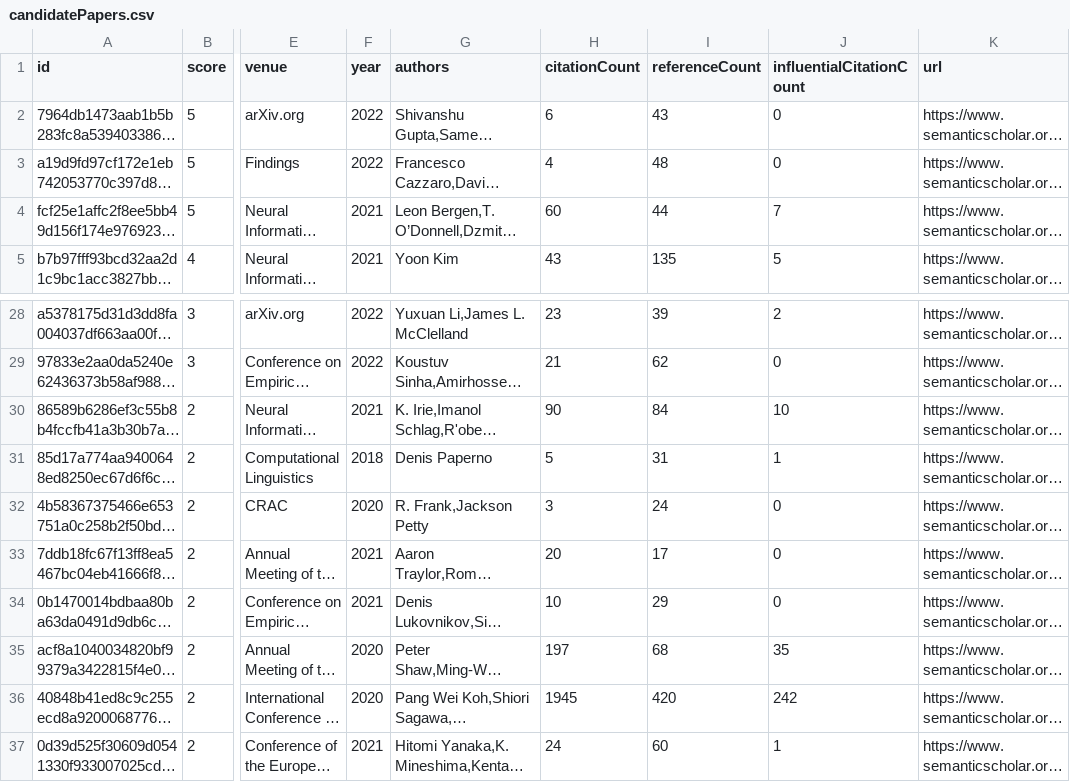
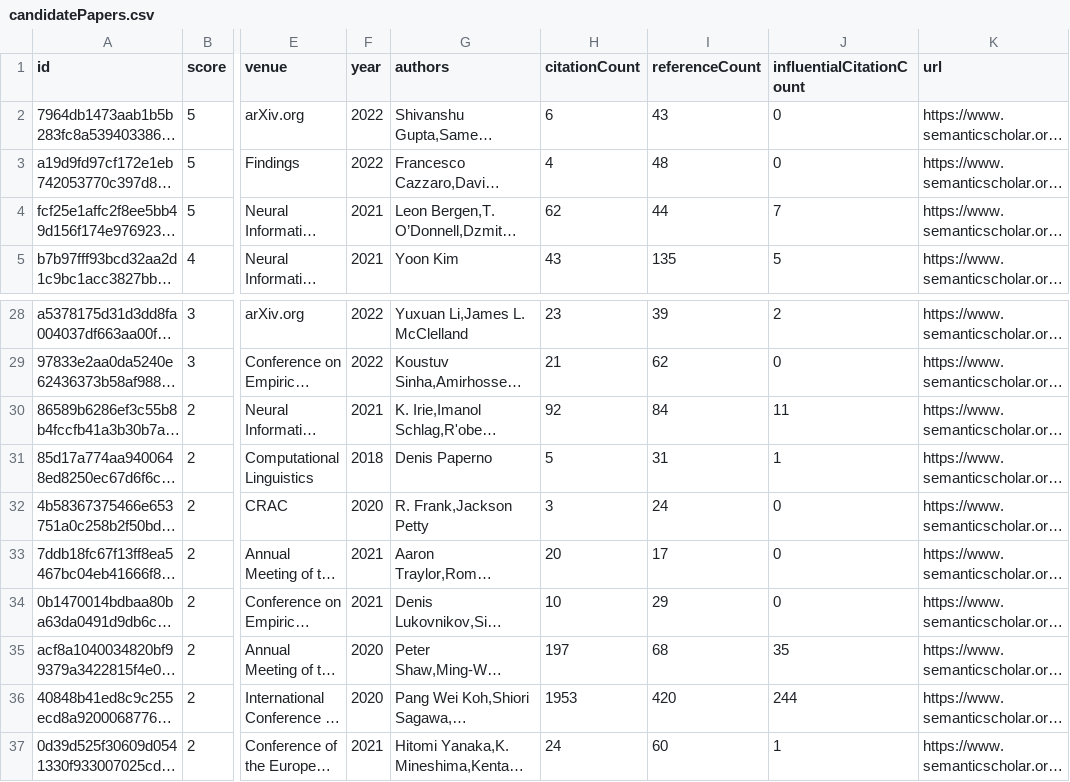
Before and after one commit to avi-otterai/compositional-generalization-lit-review, a CSV file: data/candidatePapers.csv, drawn as a sheet; only a part is shown, gaps mark what is left out; long unchanged cells end in …; the diff names each change by its address in the sheet, - before the commit and + after, or states it on an @@ line.

Commit message:
Add new candidate papers

```diff
--- a/data/candidatePapers.csv
+++ b/data/candidatePapers.csv
-H4 (citationCount): 60
+H4 (citationCount): 62
-H30 (citationCount): 90
+H30 (citationCount): 92
-J30 (influentialCitationCount): 10
+J30 (influentialCitationCount): 11
-H36 (citationCount): 1945
+H36 (citationCount): 1953
-J36 (influentialCitationCount): 242
+J36 (influentialCitationCount): 244
```
Also changed, not shown: 2 other files.
